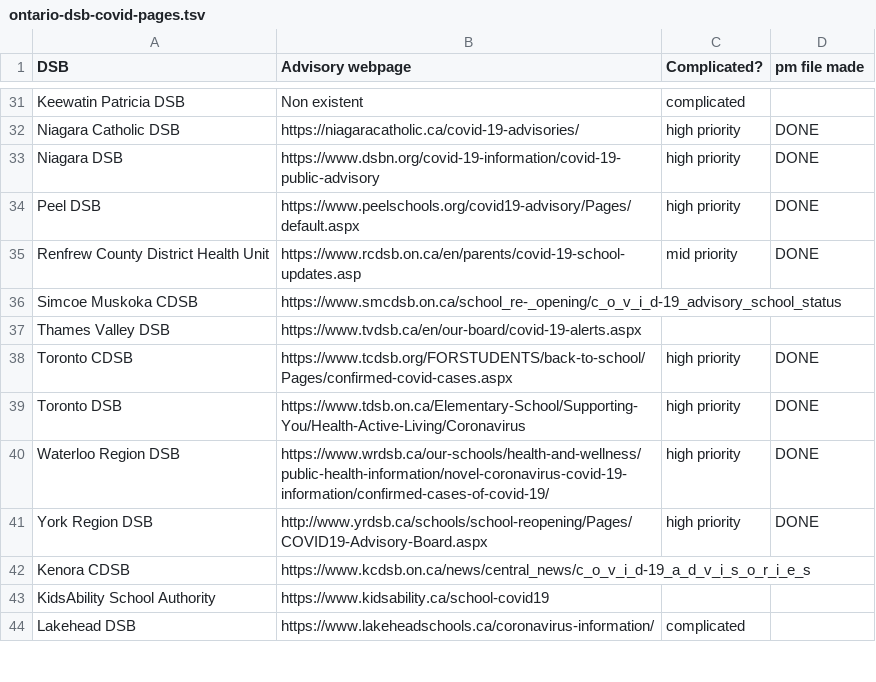
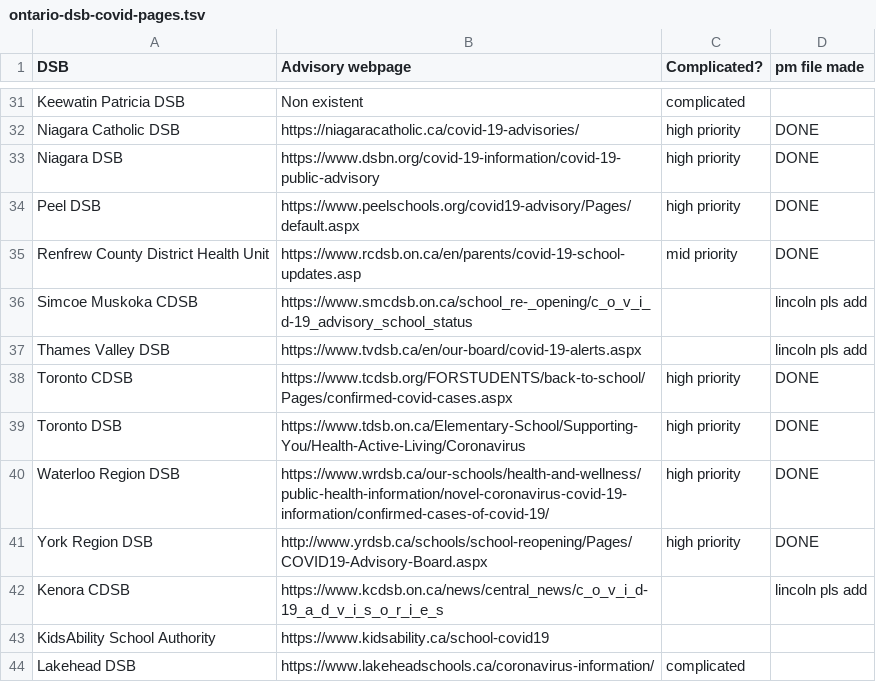
Before and after one commit to covidschoolscanadaORG/CovidSchoolScraper, a TSV file: notes/ontario-dsb-covid-pages.tsv, drawn as a sheet; only a part is shown, gaps mark what is left out; the diff covers the shown part only.

```diff
--- a/notes/ontario-dsb-covid-pages.tsv
+++ b/notes/ontario-dsb-covid-pages.tsv
@@ -35,4 +35,4 @@ Peel DSB	https://www.peelschools.org/covid19-advisory/Pages/default.aspx	high pr
 Renfrew County District Health Unit	https://www.rcdsb.on.ca/en/parents/covid-19-school-updates.asp	mid priority	DONE
-Simcoe Muskoka CDSB	https://www.smcdsb.on.ca/school_re-_opening/c_o_v_i_d-19_advisory_school_status		
-Thames Valley DSB	https://www.tvdsb.ca/en/our-board/covid-19-alerts.aspx		
+Simcoe Muskoka CDSB	https://www.smcdsb.on.ca/school_re-_opening/c_o_v_i_d-19_advisory_school_status		lincoln pls add
+Thames Valley DSB	https://www.tvdsb.ca/en/our-board/covid-19-alerts.aspx		lincoln pls add
 Toronto CDSB	https://www.tcdsb.org/FORSTUDENTS/back-to-school/Pages/confirmed-covid-cases.aspx	high priority	DONE
@@ -41,3 +41,3 @@ Waterloo Region DSB	https://www.wrdsb.ca/our-schools/health-and-wellness/public-
 York Region DSB	http://www.yrdsb.ca/schools/school-reopening/Pages/COVID19-Advisory-Board.aspx	high priority	DONE
-Kenora CDSB	https://www.kcdsb.on.ca/news/central_news/c_o_v_i_d-19_a_d_v_i_s_o_r_i_e_s		
+Kenora CDSB	https://www.kcdsb.on.ca/news/central_news/c_o_v_i_d-19_a_d_v_i_s_o_r_i_e_s		lincoln pls add
 KidsAbility School Authority	https://www.kidsability.ca/school-covid19		
```
Also changed, not shown: 1 added row and 8 edited cells elsewhere in this file, 12 other files.
